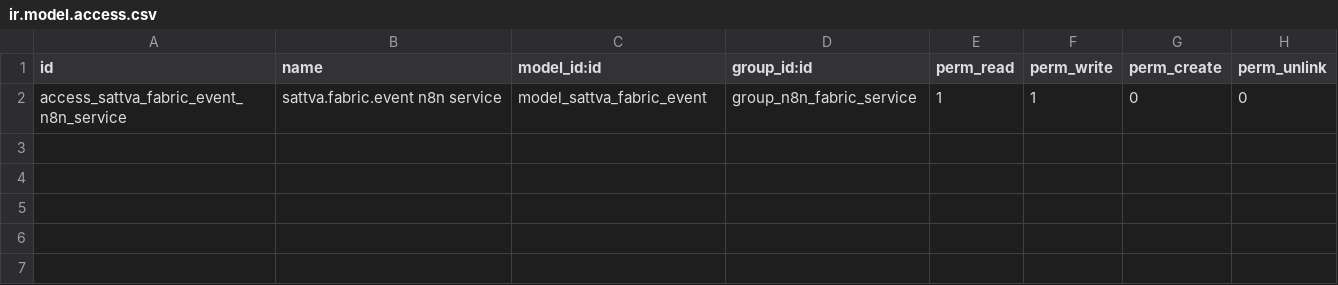
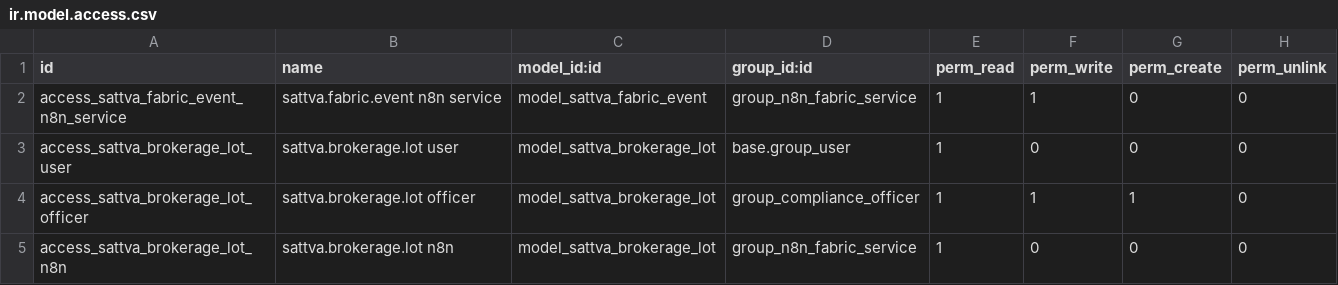
Before and after one commit to trilok-ventures/sattva-odoo-infra, a CSV file: addons/sattva_compliance/security/ir.model.access.csv, drawn as a sheet.

```diff
--- a/addons/sattva_compliance/security/ir.model.access.csv
+++ b/addons/sattva_compliance/security/ir.model.access.csv
@@ -2 +2,4 @@ id,name,model_id:id,group_id:id,perm_read,perm_write,perm_create,perm_unlink
 access_sattva_fabric_event_n8n_service,sattva.fabric.event n8n service,model_sattva_fabric_event,group_n8n_fabric_service,1,1,0,0
+access_sattva_brokerage_lot_user,sattva.brokerage.lot user,model_sattva_brokerage_lot,base.group_user,1,0,0,0
+access_sattva_brokerage_lot_officer,sattva.brokerage.lot officer,model_sattva_brokerage_lot,group_compliance_officer,1,1,1,0
+access_sattva_brokerage_lot_n8n,sattva.brokerage.lot n8n,model_sattva_brokerage_lot,group_n8n_fabric_service,1,0,0,0
```
Also changed, not shown: 9 other files.
